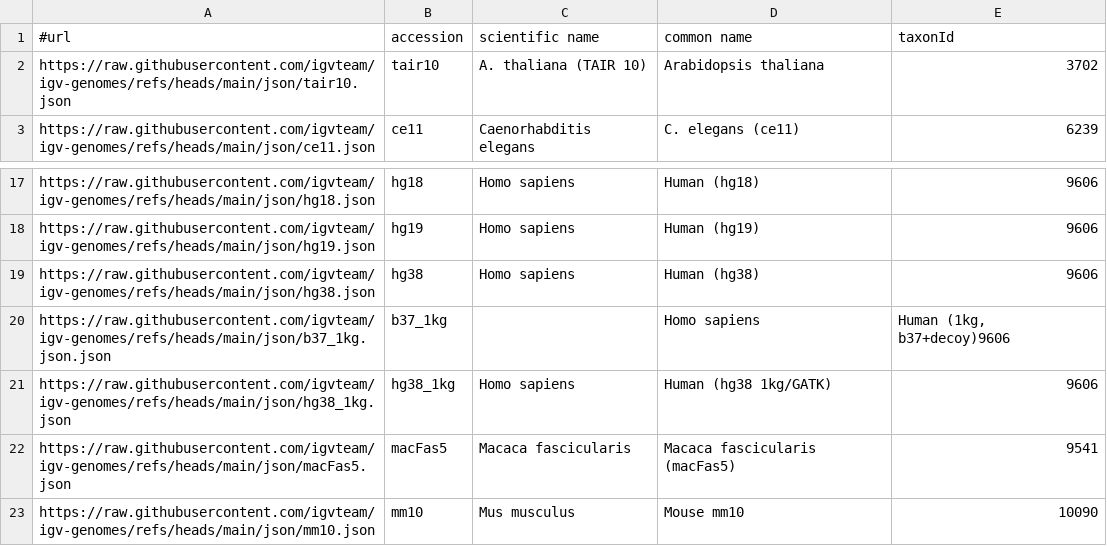
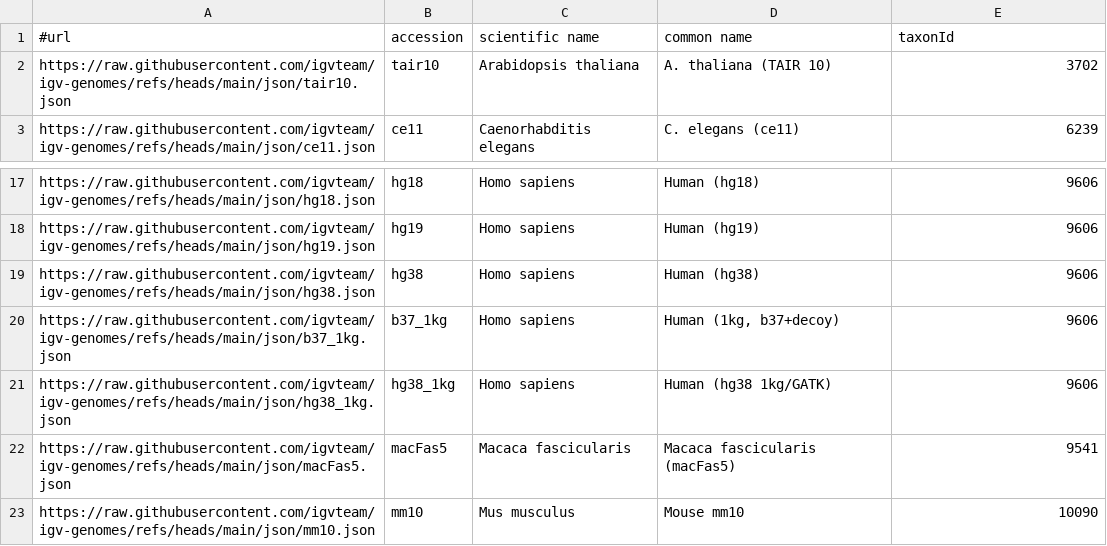
Before and after one commit to kuanyili/igv-data, a TSV file: genomes.tsv, drawn as a sheet; only a part is shown, gaps mark what is left out.

Commit message:
...

```diff
--- a/genomes.tsv
+++ b/genomes.tsv
@@ -1,3 +1,3 @@
 #url	accession	scientific name	common name	taxonId
-https://raw.githubusercontent.com/igvteam/igv-genomes/refs/heads/main/json/tair10.json	tair10	A. thaliana (TAIR 10)	Arabidopsis thaliana	3702
+https://raw.githubusercontent.com/igvteam/igv-genomes/refs/heads/main/json/tair10.json	tair10	Arabidopsis thaliana	A. thaliana (TAIR 10)	3702
 https://raw.githubusercontent.com/igvteam/igv-genomes/refs/heads/main/json/ce11.json	ce11	Caenorhabditis elegans	C. elegans (ce11)	6239
@@ -19,3 +19,3 @@ https://raw.githubusercontent.com/igvteam/igv-genomes/refs/heads/main/json/hg19.
 https://raw.githubusercontent.com/igvteam/igv-genomes/refs/heads/main/json/hg38.json	hg38	Homo sapiens	Human (hg38)	9606
-https://raw.githubusercontent.com/igvteam/igv-genomes/refs/heads/main/json/b37_1kg.json.json	b37_1kg		Homo sapiens	Human (1kg, b37+decoy)9606
+https://raw.githubusercontent.com/igvteam/igv-genomes/refs/heads/main/json/b37_1kg.json	b37_1kg	Homo sapiens	Human (1kg, b37+decoy)	9606
 https://raw.githubusercontent.com/igvteam/igv-genomes/refs/heads/main/json/hg38_1kg.json	hg38_1kg	Homo sapiens	Human (hg38 1kg/GATK)	9606
```
